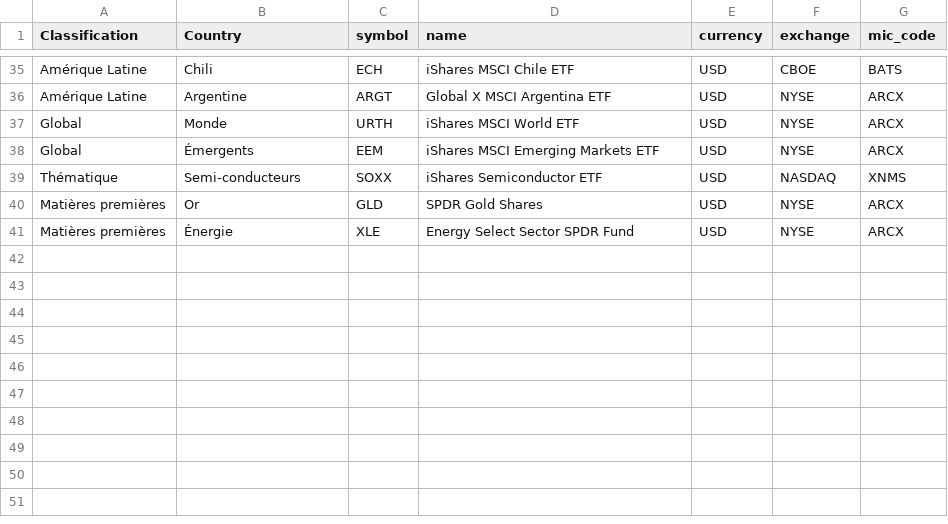
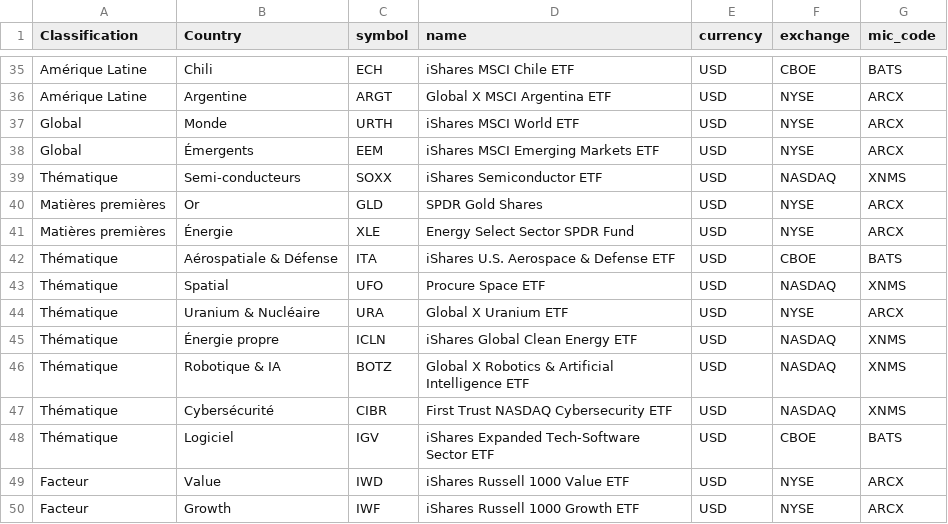
Before and after one commit to Bencode92/stock-analysis-platform, a CSV file: data/indices_etf_mapping.csv, drawn as a sheet; only a part is shown, gaps mark what is left out; the diff names each change by its address in the sheet, - before the commit and + after, or states it on an @@ line.

```diff
--- a/data/indices_etf_mapping.csv
+++ b/data/indices_etf_mapping.csv
+row 42: Thématique | Aérospatiale & Défense | ITA | iShares U.S. Aerospace & Defense ETF | USD | CBOE | BATS
+row 43: Thématique | Spatial | UFO | Procure Space ETF | USD | NASDAQ | XNMS
+row 44: Thématique | Uranium & Nucléaire | URA | Global X Uranium ETF | USD | NYSE | ARCX
+row 45: Thématique | Énergie propre | ICLN | iShares Global Clean Energy ETF | USD | NASDAQ | XNMS
+row 46: Thématique | Robotique & IA | BOTZ | Global X Robotics & Artificial Intelligence ETF | USD | NASDAQ | XNMS
+row 47: Thématique | Cybersécurité | CIBR | First Trust NASDAQ Cybersecurity ETF | USD | NASDAQ | XNMS
+row 48: Thématique | Logiciel | IGV | iShares Expanded Tech-Software Sector ETF | USD | CBOE | BATS
+row 49: Facteur | Value | IWD | iShares Russell 1000 Value ETF | USD | NYSE | ARCX
+row 50: Facteur | Growth | IWF | iShares Russell 1000 Growth ETF | USD | NYSE | ARCX
```
